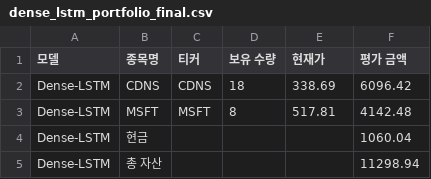
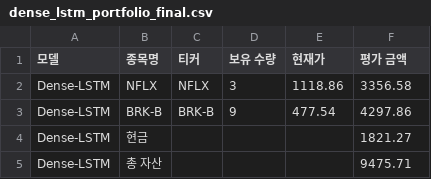
Before and after one commit to chesin1/stock_ai_trading_us, a CSV file: data/dense_lstm_portfolio_final.csv, drawn as a sheet.

```diff
--- a/data/dense_lstm_portfolio_final.csv
+++ b/data/dense_lstm_portfolio_final.csv
@@ -1,5 +1,5 @@
 모델,종목명,티커,보유 수량,현재가,평가 금액
-Dense-LSTM,CDNS,CDNS,18,338.69,6096.42
-Dense-LSTM,MSFT,MSFT,8,517.81,4142.48
-Dense-LSTM,현금,,,,1060.04
-Dense-LSTM,총 자산,,,,11298.94
+Dense-LSTM,NFLX,NFLX,3,1118.86,3356.58
+Dense-LSTM,BRK-B,BRK-B,9,477.54,4297.86
+Dense-LSTM,현금,,,,1821.27
+Dense-LSTM,총 자산,,,,9475.71
```
Also changed, not shown: data/gb_1d_portfolio_final.csv, data/gb_20d_portfolio_final.csv, 44 other files.
